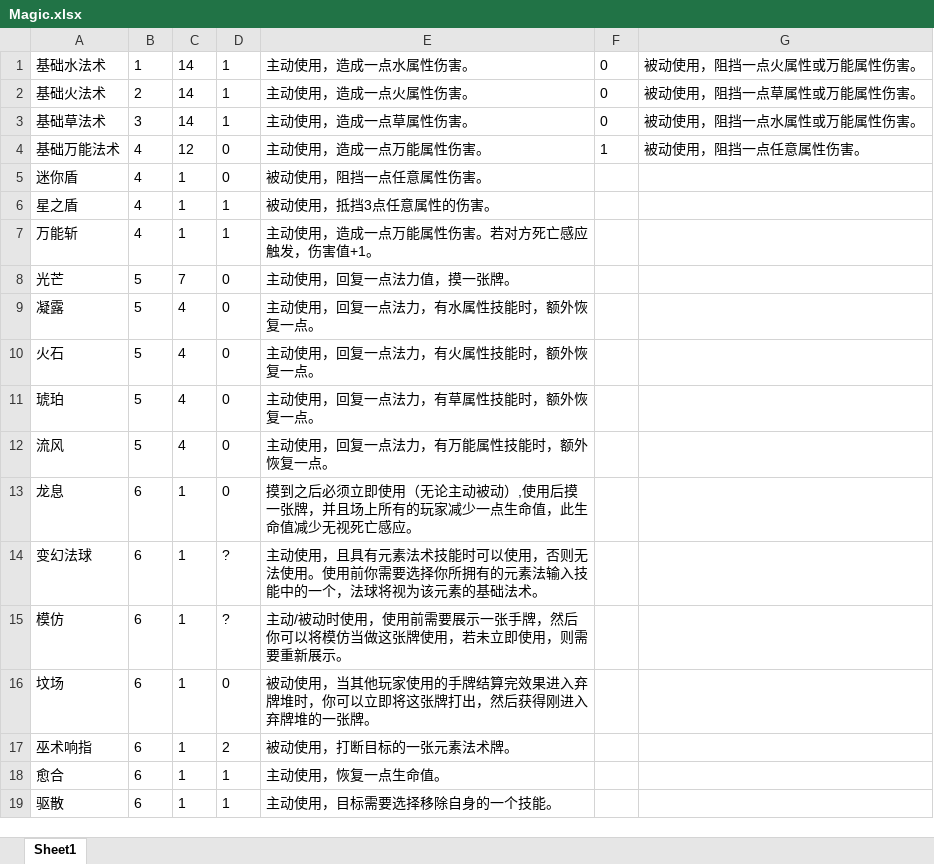
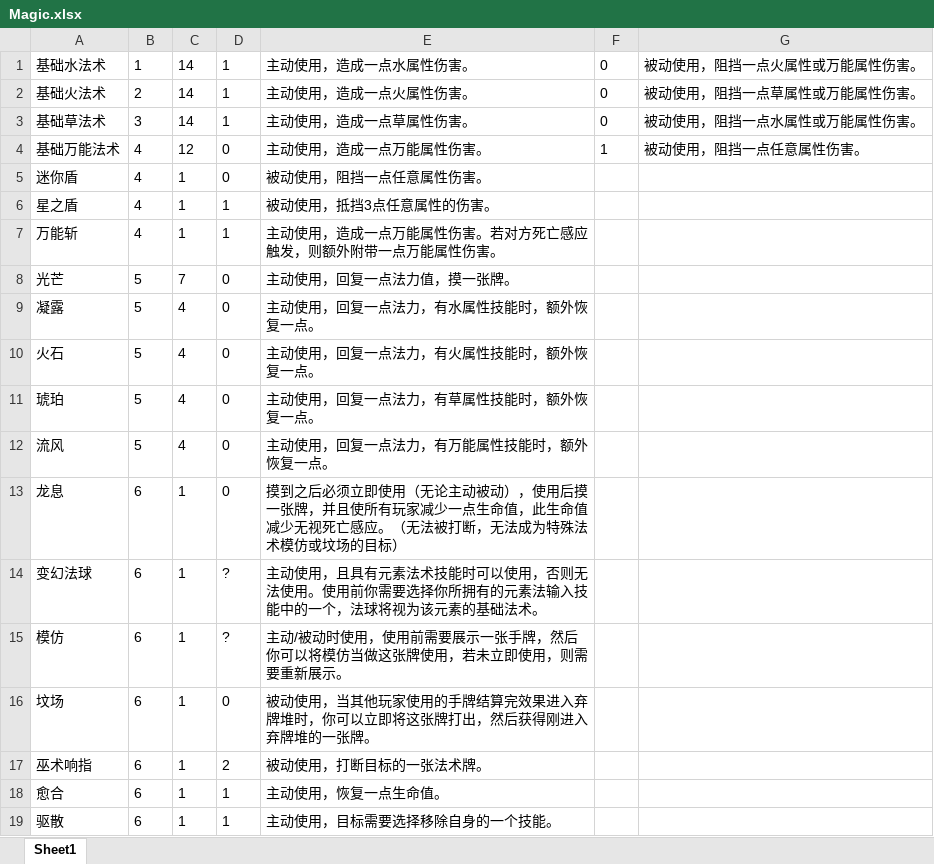
Before and after one commit to BruiseBuill/Card, an Excel workbook: Assets/Resource/Magic/Magic.xlsx, sheet Sheet1, drawn as a sheet; values as stored, in another font and other column widths than the file's, no borders; the diff names each change by its address in the sheet, - before the commit and + after, or states it on an @@ line.

```diff
--- a/Assets/Resource/Magic/Magic.xlsx (sheet Sheet1)
+++ b/Assets/Resource/Magic/Magic.xlsx (sheet Sheet1)
-E7: 主动使用，造成一点万能属性伤害。若对方死亡感应触发，伤害值+1。
+E7: 主动使用，造成一点万能属性伤害。若对方死亡感应触发，则额外附带一点万能属性伤害。
-E13: …动被动）,使用后摸一张牌，并且场上所有的玩家减少一点生命值，此生命值减少无视死亡感应。
+E13: …动被动），使用后摸一张牌，并且使所有玩家减少一点生命值，此生命值减少无视死亡感应。（无法被打断，无法成为特殊法术模仿或坟场的目标）
-E17: 被动使用，打断目标的一张元素法术牌。
+E17: 被动使用，打断目标的一张法术牌。
```
Also changed, not shown: Assets/Resource/Magic/Skill.xlsx, 42 other files.
